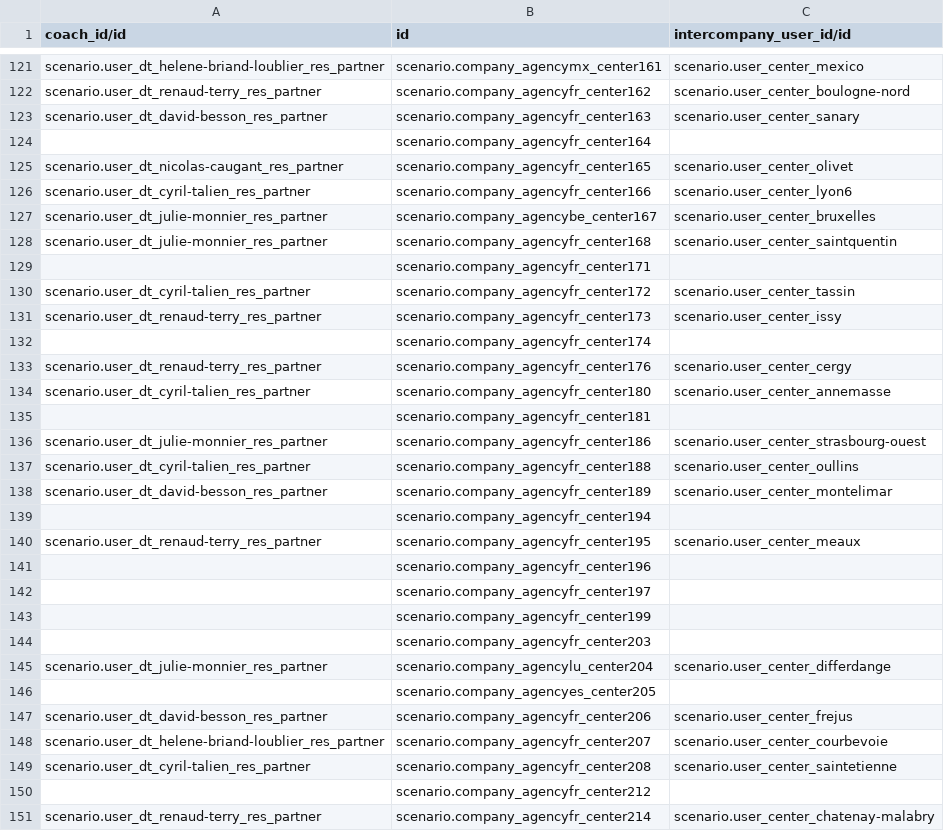
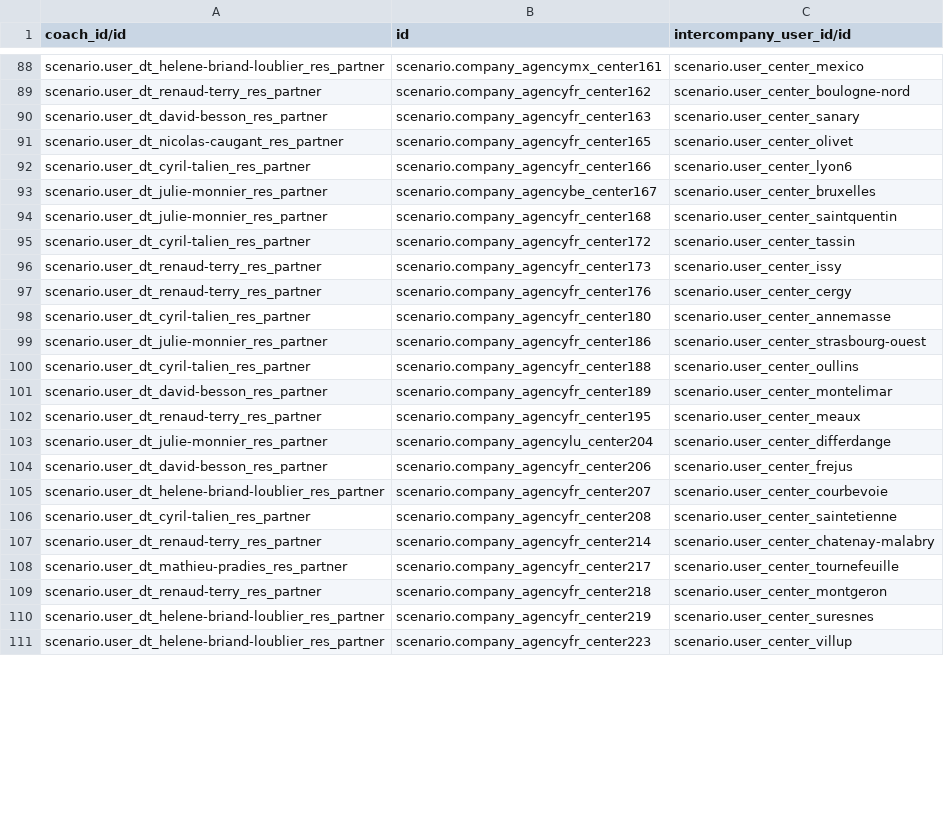
Before and after one commit to yankinmax/web, a CSV file: odoo/data/install/06.centers_dependances.csv, drawn as a sheet; only a part is shown, gaps mark what is left out; the shorter side is filled out with more unchanged rows; the diff covers the shown part only.

```diff
--- a/odoo/data/install/06.centers_dependances.csv
+++ b/odoo/data/install/06.centers_dependances.csv
@@ -123,3 +90,2 @@
 "scenario.user_dt_david-besson_res_partner";"scenario.company_agencyfr_center163";"scenario.user_center_sanary"
-"";"scenario.company_agencyfr_center164";""
 "scenario.user_dt_nicolas-caugant_res_partner";"scenario.company_agencyfr_center165";"scenario.user_center_olivet"
@@ -128,9 +94,6 @@
 "scenario.user_dt_julie-monnier_res_partner";"scenario.company_agencyfr_center168";"scenario.user_center_saintquentin"
-"";"scenario.company_agencyfr_center171";""
 "scenario.user_dt_cyril-talien_res_partner";"scenario.company_agencyfr_center172";"scenario.user_center_tassin"
 "scenario.user_dt_renaud-terry_res_partner";"scenario.company_agencyfr_center173";"scenario.user_center_issy"
-"";"scenario.company_agencyfr_center174";""
 "scenario.user_dt_renaud-terry_res_partner";"scenario.company_agencyfr_center176";"scenario.user_center_cergy"
 "scenario.user_dt_cyril-talien_res_partner";"scenario.company_agencyfr_center180";"scenario.user_center_annemasse"
-"";"scenario.company_agencyfr_center181";""
 "scenario.user_dt_julie-monnier_res_partner";"scenario.company_agencyfr_center186";"scenario.user_center_strasbourg-ouest"
@@ -138,10 +101,4 @@
 "scenario.user_dt_david-besson_res_partner";"scenario.company_agencyfr_center189";"scenario.user_center_montelimar"
-"";"scenario.company_agencyfr_center194";""
 "scenario.user_dt_renaud-terry_res_partner";"scenario.company_agencyfr_center195";"scenario.user_center_meaux"
-"";"scenario.company_agencyfr_center196";""
-"";"scenario.company_agencyfr_center197";""
-"";"scenario.company_agencyfr_center199";""
-"";"scenario.company_agencyfr_center203";""
 "scenario.user_dt_julie-monnier_res_partner";"scenario.company_agencylu_center204";"scenario.user_center_differdange"
-"";"scenario.company_agencyes_center205";""
 "scenario.user_dt_david-besson_res_partner";"scenario.company_agencyfr_center206";"scenario.user_center_frejus"
@@ -149,3 +106,2 @@
 "scenario.user_dt_cyril-talien_res_partner";"scenario.company_agencyfr_center208";"scenario.user_center_saintetienne"
-"";"scenario.company_agencyfr_center212";""
 "scenario.user_dt_renaud-terry_res_partner";"scenario.company_agencyfr_center214";"scenario.user_center_chatenay-malabry"
```
Also changed, not shown: 55 removed rows and 2 edited cells elsewhere in this file, odoo/data/install/03.users.csv, odoo/data/install/04.centers.csv, 8 other files.
